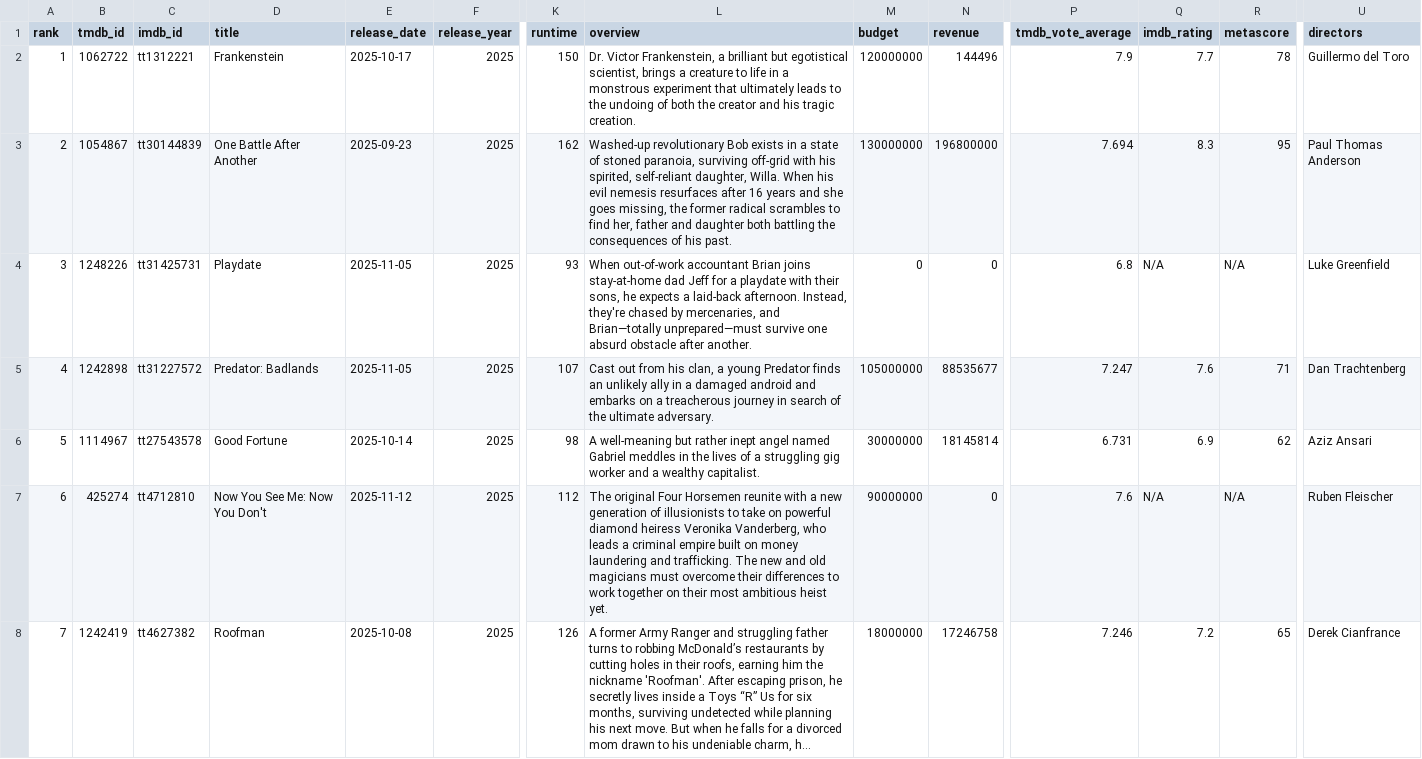
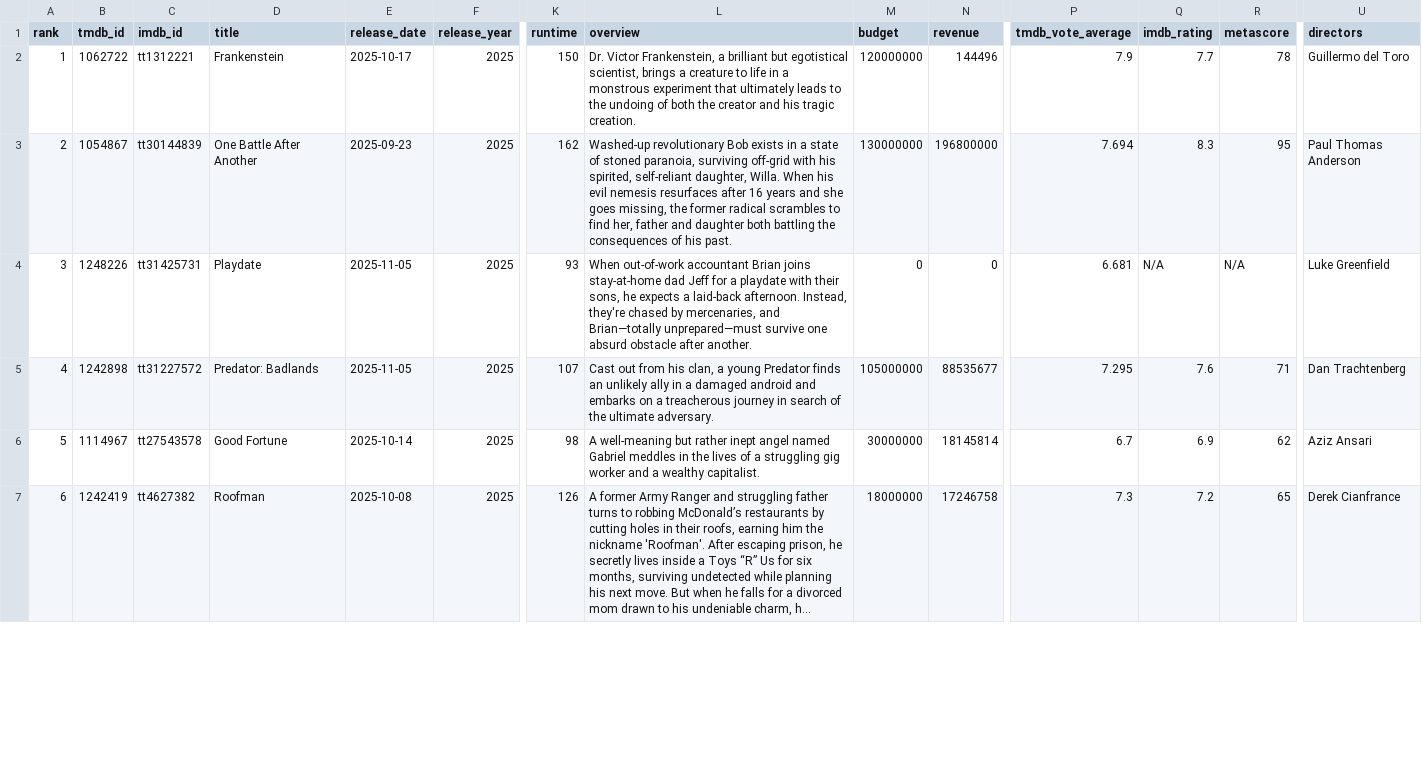
Before and after one commit to minhHuy-Truong/Movie, a CSV file: top10_trending.csv, drawn as a sheet; only a part is shown, gaps mark what is left out; long unchanged cells end in …; removed rows and columns are numbered as before the commit, all else as after; rows hold the shown columns only; the diff covers the shown part only; the diff names each change by its address in the sheet, - before the commit and + after, or states it on an @@ line.

```diff
--- a/top10_trending.csv
+++ b/top10_trending.csv
-P4 (tmdb_vote_average): 6.8
+P4 (tmdb_vote_average): 6.681
-P5 (tmdb_vote_average): 7.247
+P5 (tmdb_vote_average): 7.295
-P6 (tmdb_vote_average): 6.731
+P6 (tmdb_vote_average): 6.7
-row 7: 6 | 425274 | tt4712810 | Now You See Me: Now You Don't | 2025-11-12 | 2025 | 112 | The original Four Horsemen reunite with a new generation of illusionists to take on powerful diamond heiress Veronika Vanderberg, who leads a criminal empire built on money laundering and trafficking. The new and old magicians must overcome their differences to work together on their most ambitious heist yet. | 90000000 | 0 | 7.6 | N/A | N/A | Ruben Fleischer
@@ column A (rank) renumbered between rows 7 and 10 @@
-P7 (tmdb_vote_average): 7.246
+P7 (tmdb_vote_average): 7.3
```
Also changed, not shown: 2 added rows, 1 removed row and 2 edited cells elsewhere in this file, 1 other file.
